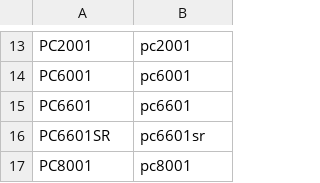
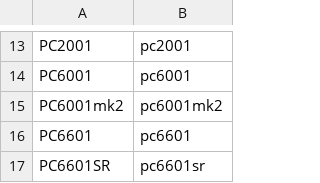
Before and after one commit to medamap/CommonSourceCodeProject, a CSV file: androidstudio/buildbatch/models/models.csv, drawn as a sheet; only a part is shown, gaps mark what is left out; the shorter side is filled out with more unchanged rows; the diff names each change by its address in the sheet, - before the commit and + after, or states it on an @@ line.

Commit message:
buildバッチの機種一覧 models.csv に PC-6001mk2 を追加

```diff
--- a/androidstudio/buildbatch/models/models.csv
+++ b/androidstudio/buildbatch/models/models.csv
+row 15: PC6001mk2 | pc6001mk2
```
